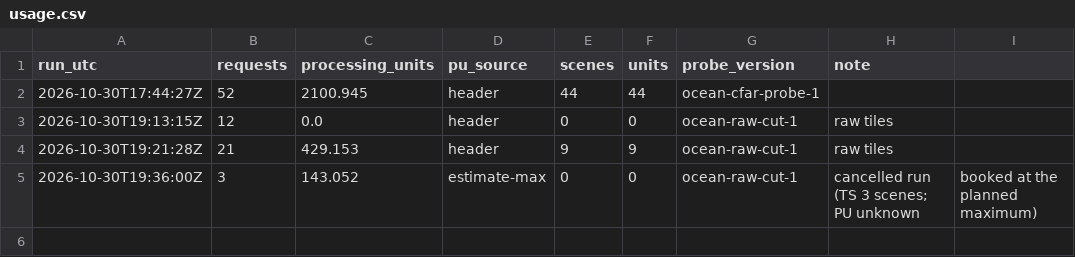
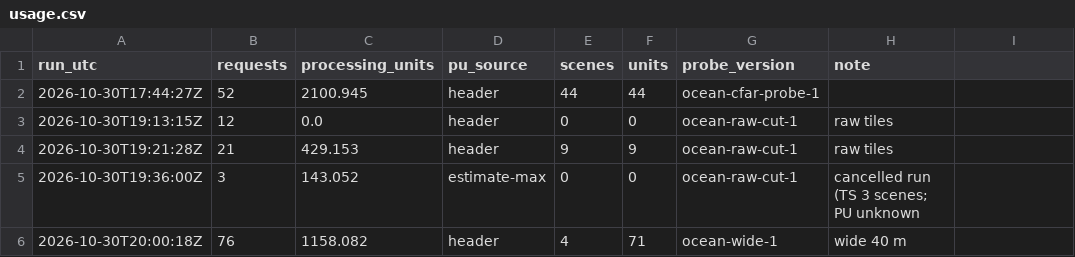
Before and after one commit to 2wrr6c7mmj-jpg/observatory-data, a CSV file: docs/data/ocean/usage.csv, drawn as a sheet.

```diff
--- a/docs/data/ocean/usage.csv
+++ b/docs/data/ocean/usage.csv
@@ -4,2 +4,3 @@ run_utc,requests,processing_units,pu_source,scenes,units,probe_version,note
 2026-10-30T19:21:28Z,21,429.153,header,9,9,ocean-raw-cut-1,raw tiles
-2026-10-30T19:36:00Z,3,143.052,estimate-max,0,0,ocean-raw-cut-1,cancelled run (TS 3 scenes; PU unknown, booked at the planned maximum)
+2026-10-30T19:36:00Z,3,143.052,estimate-max,0,0,ocean-raw-cut-1,cancelled run (TS 3 scenes; PU unknown
+2026-10-30T20:00:18Z,76,1158.082,header,4,71,ocean-wide-1,wide 40 m
```
Also changed, not shown: 5 other files.
